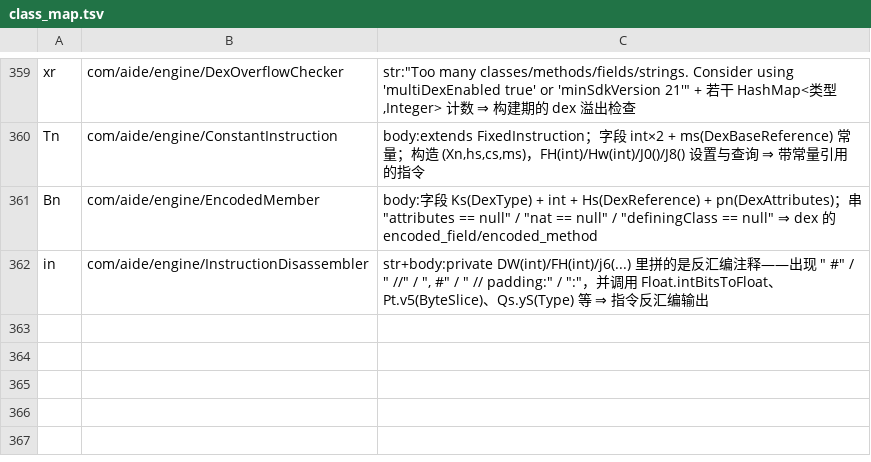
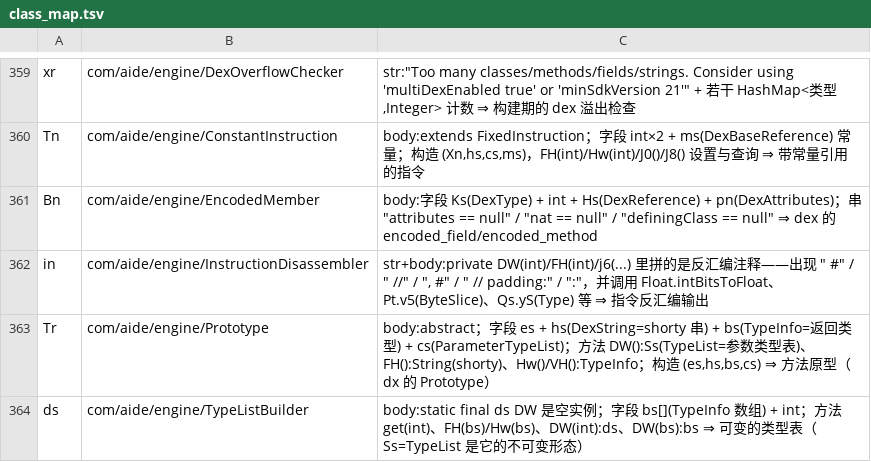
Before and after one commit to f401/MyAIDEProEnchanted, a TSV file: jobs/engine/class_map.tsv, drawn as a sheet; only a part is shown, gaps mark what is left out.

Commit message:
一轮 2 类 + 2 成员：Prototype / TypeListBuilder（先定基础类型）
按上一轮的结论，先把 DEX 的“基础类型”定掉，成员才好跟：

  Tr → com/aide/engine/Prototype
      abstract；字段 es + hs(DexString=shorty 串) + bs(TypeInfo=返回类型) + cs(ParameterTypeList)
      方法 DW():Ss(TypeList=参数表) / FH():String(shorty) / Hw()/VH():TypeInfo
      —— 与 dx 的 Prototype 完全同构
  ds → com/aide/engine/TypeListBuilder
      static final ds DW 是空实例；字段 bs[] + int；get(int)/FH(bs)/Hw(bs)/DW(int):ds/DW(bs):bs
      —— Ss(TypeList) 是它的不可变形态

成员（Tr，判据是返回类型直接指向 TypeList/shorty）：
      DW ()Labcd/Ss;            → getParameterTypes
      FH ()Ljava/lang/String;   → getShortyString

门禁：validate ✔ / verify 不一致 0 / inherit 0-0-0 / pkgclose 0 / innercheck 0-0-0 /
famcheck 0-0 / validate_tiny ✔ / round-trip ✔ / memberaudit 可疑 0
基线：类 4216 / 成员 28625 / 方法 18949 / 字段 9676 / 参数 22167 / 注释 32841

```diff
--- a/jobs/engine/class_map.tsv
+++ b/jobs/engine/class_map.tsv
@@ -362 +362,3 @@ Bn	com/aide/engine/EncodedMember	body:字段 Ks(DexType) + int + Hs(DexReference
 in	com/aide/engine/InstructionDisassembler	str+body:private DW(int)/FH(int)/j6(...) 里拼的是反汇编注释——出现 " #" / " //" / ", #" / " // padding:" / ":"，并调用 Float.intBitsToFloat、Pt.v5(ByteSlice)、Qs.yS(Type) 等 ⇒ 指令反汇编输出
+Tr	com/aide/engine/Prototype	body:abstract；字段 es + hs(DexString=shorty 串) + bs(TypeInfo=返回类型) + cs(ParameterTypeList)；方法 DW():Ss(TypeList=参数类型表)、FH():String(shorty)、Hw()/VH():TypeInfo；构造 (es,hs,bs,cs) ⇒ 方法原型（dx 的 Prototype）
+ds	com/aide/engine/TypeListBuilder	body:static final ds DW 是空实例；字段 bs[](TypeInfo 数组) + int；方法 get(int)、FH(bs)/Hw(bs)、DW(int):ds、DW(bs):bs ⇒ 可变的类型表（Ss=TypeList 是它的不可变形态）
```
Also changed, not shown: jobs/engine/comments.tsv, 3 other files.
